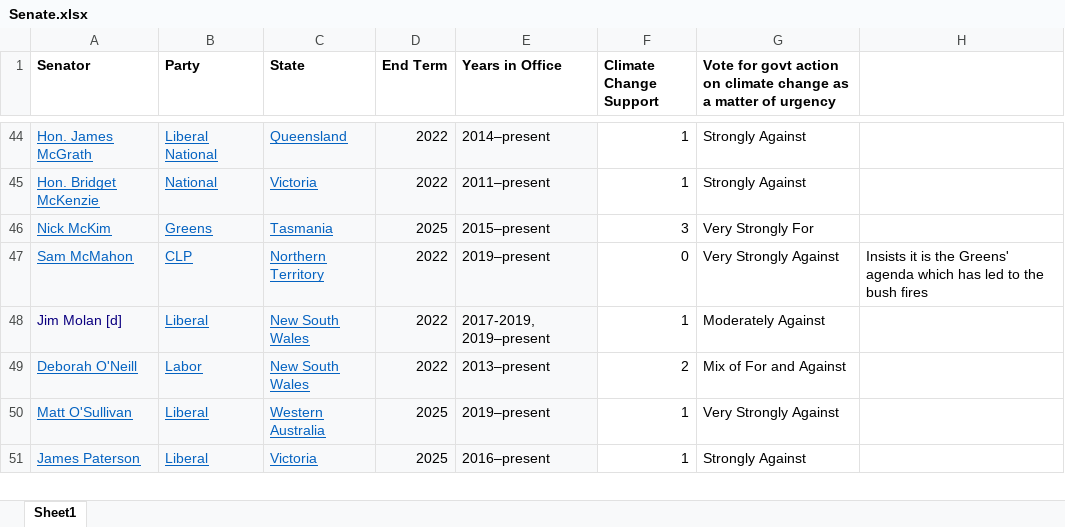
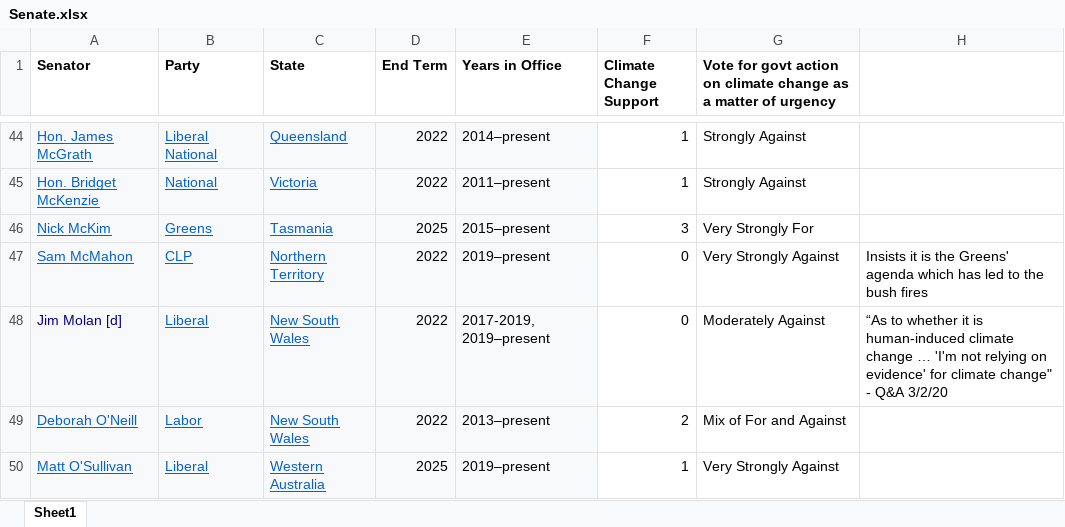
Before and after one commit to AndyArch11/AU-Federal-Climate-Denialists, an Excel workbook: data/Senate.xlsx, sheet Sheet1, drawn as a sheet; only a part is shown, gaps mark what is left out; the shorter side is filled out with more unchanged rows; values as stored, in another font and other column widths than the file's, no borders; the diff names each change by its address in the sheet, - before the commit and + after, or states it on an @@ line.

```diff
--- a/data/Senate.xlsx (sheet Sheet1)
+++ b/data/Senate.xlsx (sheet Sheet1)
-F48 (Climate Change Support): 1
+F48 (Climate Change Support): 0
-H48: (empty)
+H48: “As to whether it is human-induced climate change … 'I'm not relying on evidence' for climate change" - Q&A 3/2/20
```
Also changed, not shown: 23 other files.
